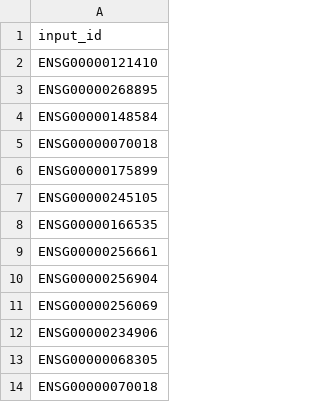
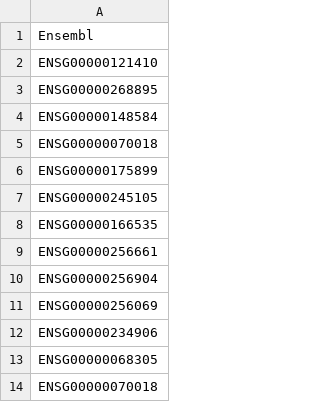
Before and after one commit to ncats/translator-modules, a CSV file: translator_modules/wf9/data/csv/gene_list.csv, drawn as a sheet.

Commit message:
DONE: sketch of ID rectification module

```diff
--- a/translator_modules/wf9/data/csv/gene_list.csv
+++ b/translator_modules/wf9/data/csv/gene_list.csv
@@ -1,2 +1,2 @@
-input_id
+Ensembl
 ENSG00000121410
```
Also changed, not shown: 7 other files.
